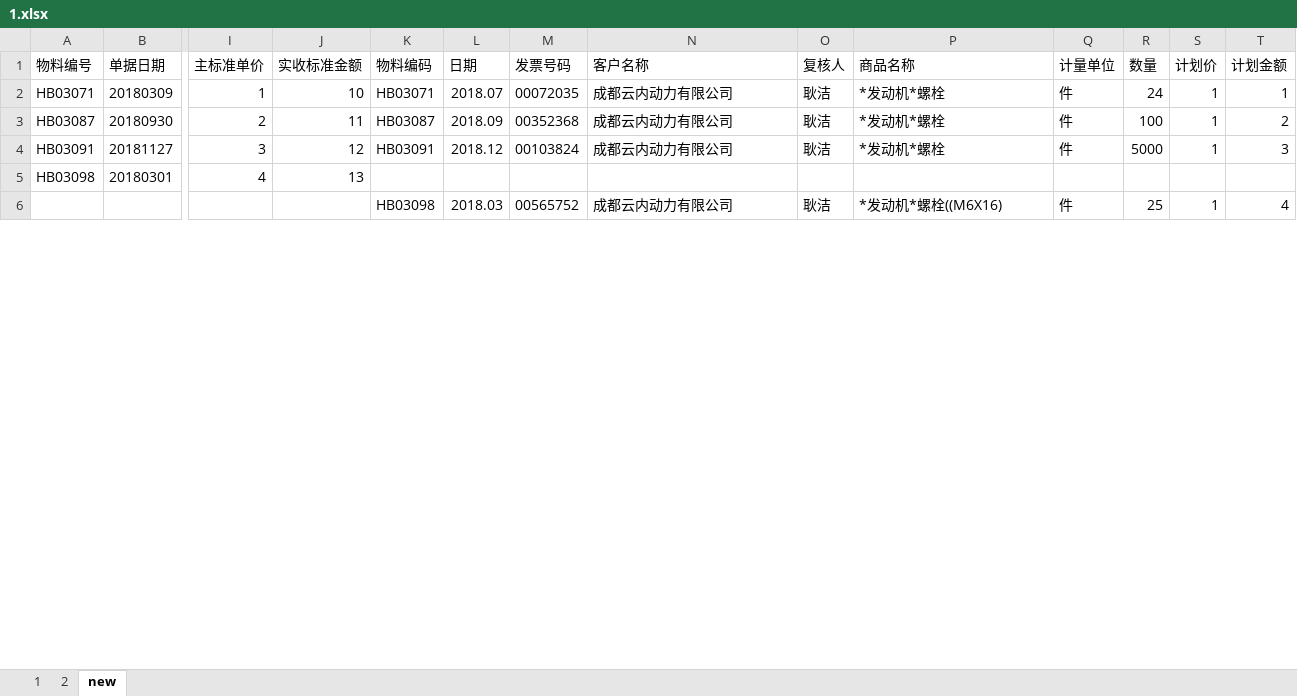
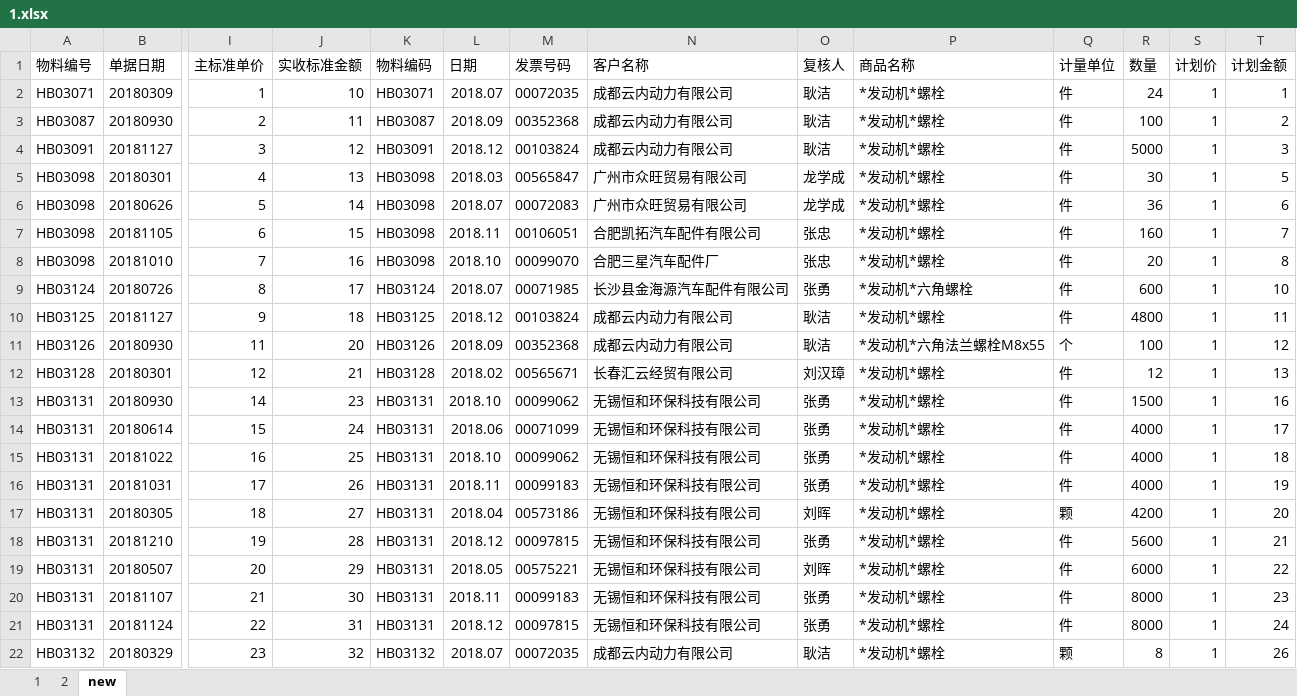
Before and after one commit to Leeboooooo/leeqiu, an Excel workbook: 1.xlsx, sheet new, drawn as a sheet; only a part is shown, gaps mark what is left out; the shorter side is filled out with more unchanged rows; values as stored, in another font and other column widths than the file's, no borders; rows hold the shown columns only; the diff covers the shown part only; the diff names each change by its address in the sheet, - before the commit and + after, or states it on an @@ line.

```diff
--- a/1.xlsx (sheet new)
+++ b/1.xlsx (sheet new)
-K5 (物料编码): (empty)
+K5 (物料编码): HB03098
-L5 (日期): (empty)
+L5 (日期): 2018.03
-M5 (发票号码): (empty)
+M5 (发票号码): 00565847
-N5 (客户名称): (empty)
+N5 (客户名称): 广州市众旺贸易有限公司
-O5 (复核人): (empty)
+O5 (复核人): 龙学成
-P5 (商品名称): (empty)
+P5 (商品名称): *发动机*螺栓
-Q5 (计量单位): (empty)
+Q5 (计量单位): 件
-R5 (数量): (empty)
+R5 (数量): 30
-S5 (计划价): (empty)
+S5 (计划价): 1
-T5 (计划金额): (empty)
+T5 (计划金额): 5
+row 6: HB03098 | 20180626 | 5 | 14 | HB03098 | 2018.07 | 00072083 | 广州市众旺贸易有限公司 | 龙学成 | *发动机*螺栓 | 件 | 36 | 1 | 6
+row 7: HB03098 | 20181105 | 6 | 15 | HB03098 | 2018.11 | 00106051 | 合肥凯拓汽车配件有限公司 | 张忠 | *发动机*螺栓 | 件 | 160 | 1 | 7
+row 8: HB03098 | 20181010 | 7 | 16 | HB03098 | 2018.10 | 00099070 | 合肥三星汽车配件厂 | 张忠 | *发动机*螺栓 | 件 | 20 | 1 | 8
+row 9: HB03124 | 20180726 | 8 | 17 | HB03124 | 2018.07 | 00071985 | 长沙县金海源汽车配件有限公司 | 张勇 | *发动机*六角螺栓 | 件 | 600 | 1 | 10
+row 10: HB03125 | 20181127 | 9 | 18 | HB03125 | 2018.12 | 00103824 | 成都云内动力有限公司 | 耿洁 | *发动机*螺栓 | 件 | 4800 | 1 | 11
+row 11: HB03126 | 20180930 | 11 | 20 | HB03126 | 2018.09 | 00352368 | 成都云内动力有限公司 | 耿洁 | *发动机*六角法兰螺栓M8x55 | 个 | 100 | 1 | 12
+row 12: HB03128 | 20180301 | 12 | 21 | HB03128 | 2018.02 | 00565671 | 长春汇云经贸有限公司 | 刘汉璋 | *发动机*螺栓 | 件 | 12 | 1 | 13
+row 13: HB03131 | 20180930 | 14 | 23 | HB03131 | 2018.10 | 00099062 | 无锡恒和环保科技有限公司 | 张勇 | *发动机*螺栓 | 件 | 1500 | 1 | 16
+row 14: HB03131 | 20180614 | 15 | 24 | HB03131 | 2018.06 | 00071099 | 无锡恒和环保科技有限公司 | 张勇 | *发动机*螺栓 | 件 | 4000 | 1 | 17
+row 15: HB03131 | 20181022 | 16 | 25 | HB03131 | 2018.10 | 00099062 | 无锡恒和环保科技有限公司 | 张勇 | *发动机*螺栓 | 件 | 4000 | 1 | 18
+row 16: HB03131 | 20181031 | 17 | 26 | HB03131 | 2018.11 | 00099183 | 无锡恒和环保科技有限公司 | 张勇 | *发动机*螺栓 | 件 | 4000 | 1 | 19
+row 17: HB03131 | 20180305 | 18 | 27 | HB03131 | 2018.04 | 00573186 | 无锡恒和环保科技有限公司 | 刘晖 | *发动机*螺栓 | 颗 | 4200 | 1 | 20
+row 18: HB03131 | 20181210 | 19 | 28 | HB03131 | 2018.12 | 00097815 | 无锡恒和环保科技有限公司 | 张勇 | *发动机*螺栓 | 件 | 5600 | 1 | 21
+row 19: HB03131 | 20180507 | 20 | 29 | HB03131 | 2018.05 | 00575221 | 无锡恒和环保科技有限公司 | 刘晖 | *发动机*螺栓 | 件 | 6000 | 1 | 22
+row 20: HB03131 | 20181107 | 21 | 30 | HB03131 | 2018.11 | 00099183 | 无锡恒和环保科技有限公司 | 张勇 | *发动机*螺栓 | 件 | 8000 | 1 | 23
+row 21: HB03131 | 20181124 | 22 | 31 | HB03131 | 2018.12 | 00097815 | 无锡恒和环保科技有限公司 | 张勇 | *发动机*螺栓 | 件 | 8000 | 1 | 24
+row 22: HB03132 | 20180329 | 23 | 32 | HB03132 | 2018.07 | 00072035 | 成都云内动力有限公司 | 耿洁 | *发动机*螺栓 | 颗 | 8 | 1 | 26
```
Also changed, not shown: 12 added rows, 58 removed rows and 3 moved rows elsewhere in this sheet, 4 other files.
